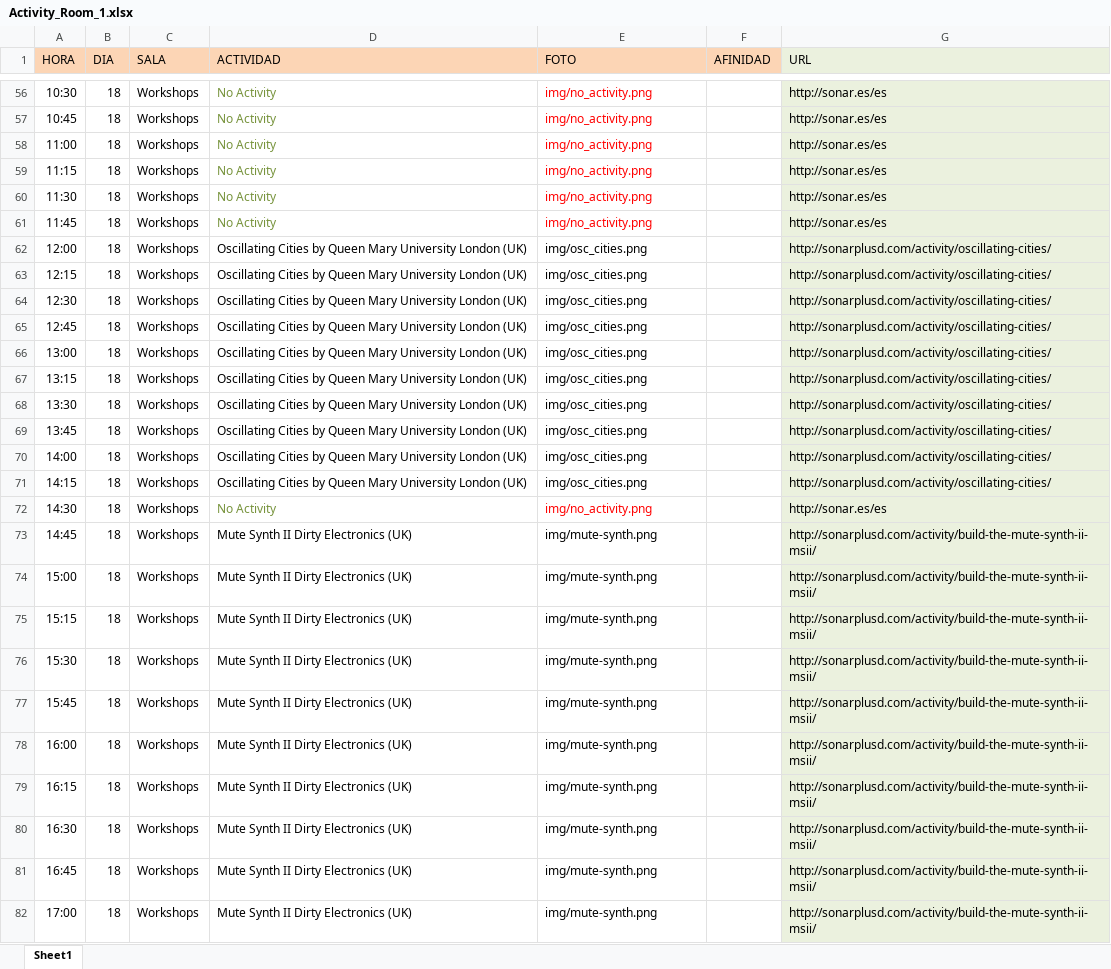
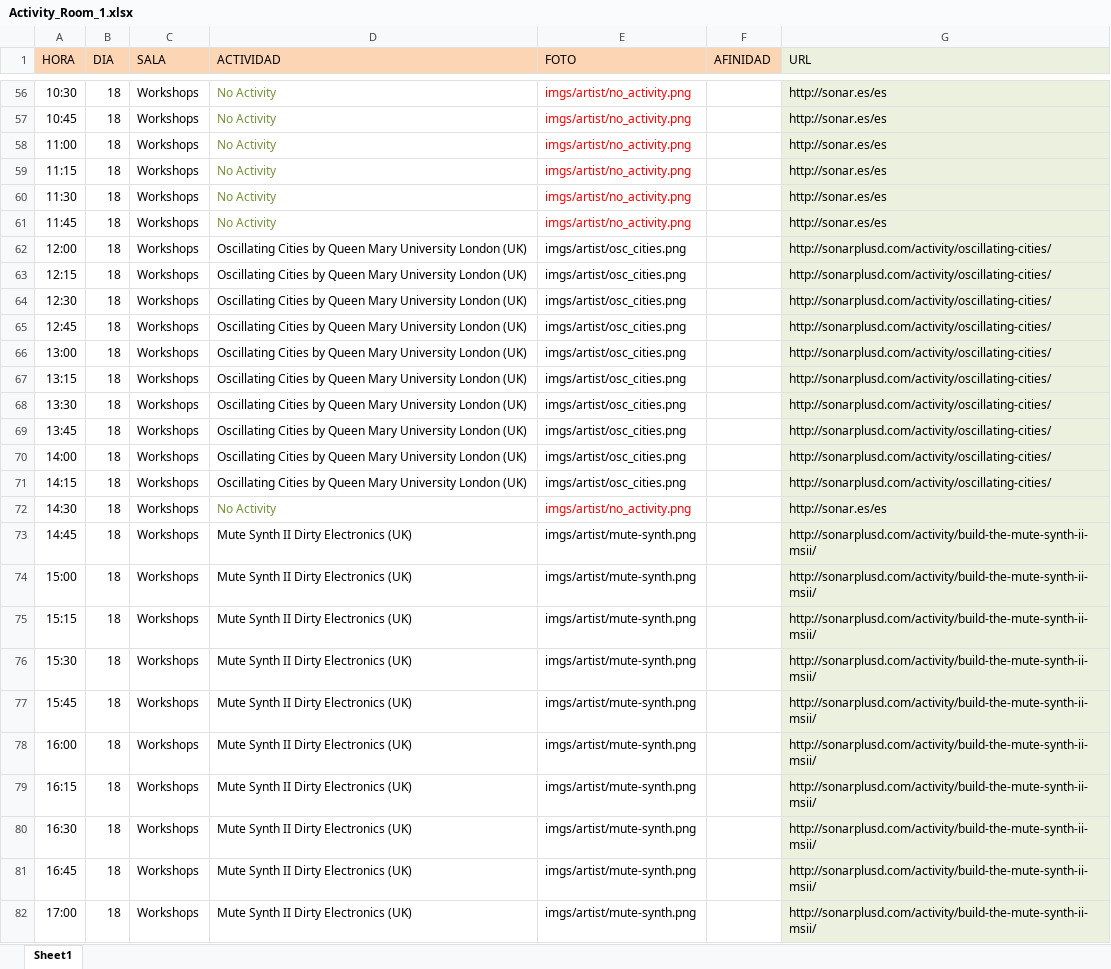
Before and after one commit to fercook/Sonar2015, an Excel workbook: DATA/Activity_Room_1.xlsx, sheet Sheet1, drawn as a sheet; only a part is shown, gaps mark what is left out; values as stored, in another font and other column widths than the file's, no borders; the diff covers the shown part only; the diff names each change by its address in the sheet, - before the commit and + after, or states it on an @@ line.

```diff
--- a/DATA/Activity_Room_1.xlsx (sheet Sheet1)
+++ b/DATA/Activity_Room_1.xlsx (sheet Sheet1)
-E56:E61 (FOTO): img/no_activity.png
+E56:E61 (FOTO): imgs/artist/no_activity.png
-E62:E71 (FOTO): img/osc_cities.png
+E62:E71 (FOTO): imgs/artist/osc_cities.png
-E72 (FOTO): img/no_activity.png
+E72 (FOTO): imgs/artist/no_activity.png
-E73:E82 (FOTO): img/mute-synth.png
+E73:E82 (FOTO): imgs/artist/mute-synth.png
```
Also changed, not shown: 975 edited cells elsewhere in this sheet, DATA/Activity_Room_2.xlsx, 2 other files.
